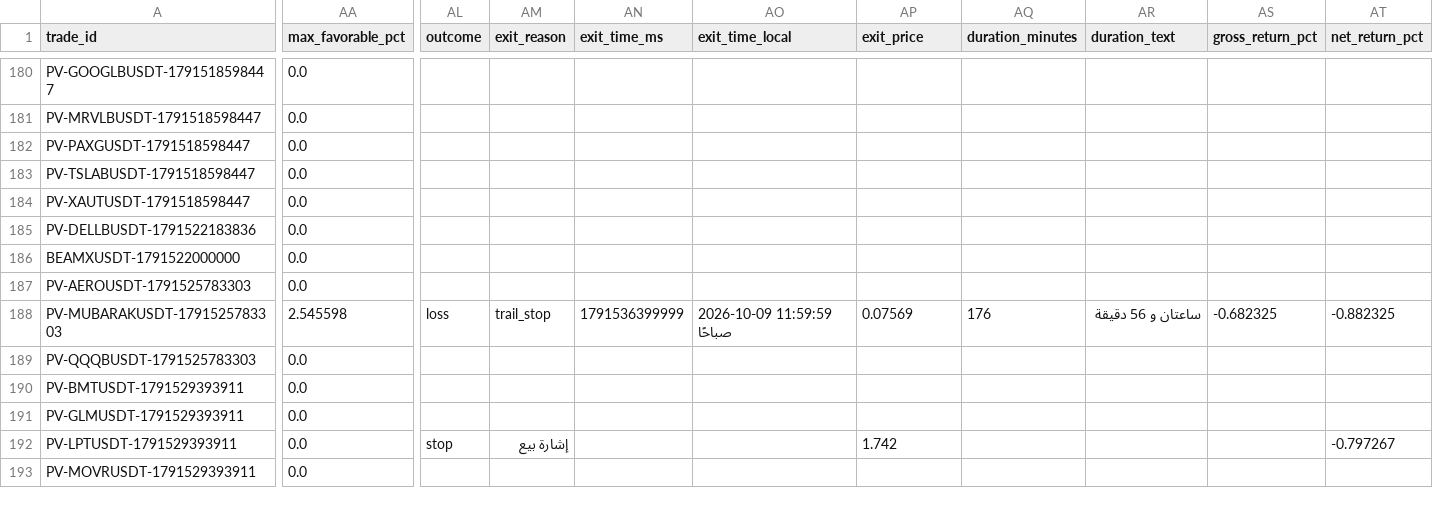
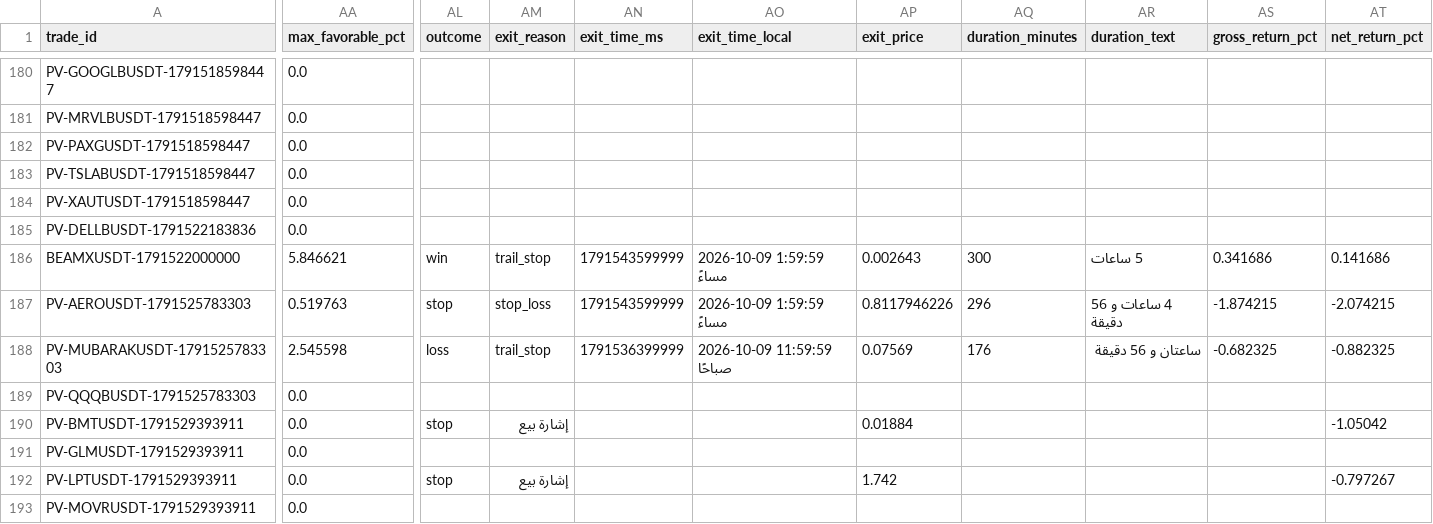
Before and after one commit to turky4500/binance-spot-usdt-signal-bot, a CSV file: data/trades_log.csv, drawn as a sheet; only a part is shown, gaps mark what is left out; the diff covers the shown part only; the diff names each change by its address in the sheet, - before the commit and + after, or states it on an @@ line.

```diff
--- a/data/trades_log.csv
+++ b/data/trades_log.csv
-AA186 (max_favorable_pct): 0.0
+AA186 (max_favorable_pct): 5.846621
-AL186 (outcome): (empty)
+AL186 (outcome): win
-AM186 (exit_reason): (empty)
+AM186 (exit_reason): trail_stop
-AN186:AN187 (exit_time_ms): (empty)
+AN186:AN187 (exit_time_ms): 1791543599999
-AO186:AO187 (exit_time_local): (empty)
+AO186:AO187 (exit_time_local): 2026-10-09 1:59:59 مساءً
-AP186 (exit_price): (empty)
+AP186 (exit_price): 0.002643
-AQ186 (duration_minutes): (empty)
+AQ186 (duration_minutes): 300
-AR186 (duration_text): (empty)
+AR186 (duration_text): 5 ساعات
-AS186 (gross_return_pct): (empty)
+AS186 (gross_return_pct): 0.341686
-AT186 (net_return_pct): (empty)
+AT186 (net_return_pct): 0.141686
-AA187 (max_favorable_pct): 0.0
+AA187 (max_favorable_pct): 0.519763
-AL187 (outcome): (empty)
+AL187 (outcome): stop
-AM187 (exit_reason): (empty)
+AM187 (exit_reason): stop_loss
-AP187 (exit_price): (empty)
+AP187 (exit_price): 0.8117946226
-AQ187 (duration_minutes): (empty)
+AQ187 (duration_minutes): 296
-AR187 (duration_text): (empty)
+AR187 (duration_text): 4 ساعات و 56 دقيقة
-AS187 (gross_return_pct): (empty)
+AS187 (gross_return_pct): -1.874215
-AT187 (net_return_pct): (empty)
+AT187 (net_return_pct): -2.074215
-AL190 (outcome): (empty)
+AL190 (outcome): stop
-AM190 (exit_reason): (empty)
+AM190 (exit_reason): إشارة بيع
-AP190 (exit_price): (empty)
+AP190 (exit_price): 0.01884
-AT190 (net_return_pct): (empty)
+AT190 (net_return_pct): -1.05042
```
Also changed, not shown: 67 edited cells elsewhere in this file, data/rejected_candidates.csv, data/strategy_shadow.csv, 1 other file.
